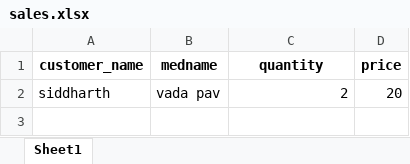
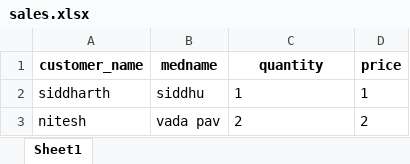
Before and after one commit to Sidd-2000/StockManager, an Excel workbook: sales.xlsx, sheet Sheet1, drawn as a sheet; values as stored, in another font and other column widths than the file's, no borders; addresses are those after the commit; the diff names each change by its address in the sheet, - before the commit and + after, or states it on an @@ line.

```diff
--- a/sales.xlsx (sheet Sheet1)
+++ b/sales.xlsx (sheet Sheet1)
+row 2: siddharth | siddhu | 1 | 1
-A3 (customer_name): siddharth
+A3 (customer_name): nitesh
-C3 alignment: right
+C3 alignment: left
-D3 (price): 20
+D3 (price): 2
```
Also changed, not shown: stock.xlsx, 8 other files.
